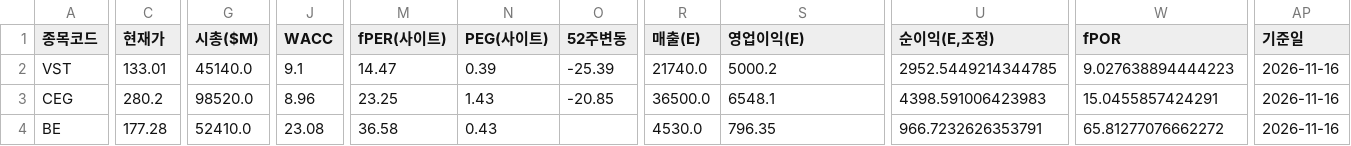
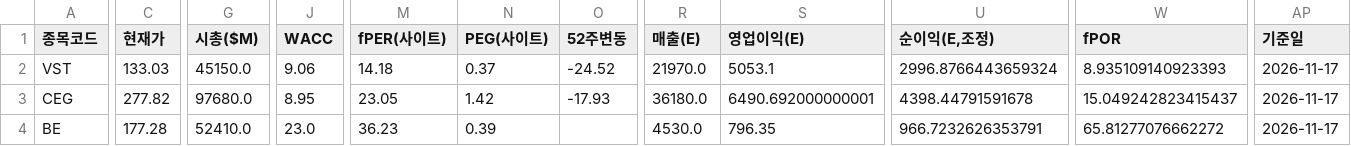
Before and after one commit to Dapsipri-Kipchoge/Time-etf-value, a CSV file: data/us_watchlist.csv, drawn as a sheet; only a part is shown, gaps mark what is left out; the diff covers the shown part only; the diff names each change by its address in the sheet, - before the commit and + after, or states it on an @@ line.

```diff
--- a/data/us_watchlist.csv
+++ b/data/us_watchlist.csv
-C2 (현재가): 133.01
+C2 (현재가): 133.03
-G2 (시총($M)): 45140.0
+G2 (시총($M)): 45150.0
-J2 (WACC): 9.1
+J2 (WACC): 9.06
-M2 (fPER(사이트)): 14.47
+M2 (fPER(사이트)): 14.18
-N2 (PEG(사이트)): 0.39
+N2 (PEG(사이트)): 0.37
-O2 (52주변동): -25.39
+O2 (52주변동): -24.52
-R2 (매출(E)): 21740.0
+R2 (매출(E)): 21970.0
-S2 (영업이익(E)): 5000.2
+S2 (영업이익(E)): 5053.1
-U2 (순이익(E,조정)): 2952.5449214344785
+U2 (순이익(E,조정)): 2996.8766443659324
-W2 (fPOR): 9.027638894444223
+W2 (fPOR): 8.935109140923393
-AP2:AP4 (기준일): 2026-11-16
+AP2:AP4 (기준일): 2026-11-17
-C3 (현재가): 280.2
+C3 (현재가): 277.82
-G3 (시총($M)): 98520.0
+G3 (시총($M)): 97680.0
-J3 (WACC): 8.96
+J3 (WACC): 8.95
-M3 (fPER(사이트)): 23.25
+M3 (fPER(사이트)): 23.05
-N3 (PEG(사이트)): 1.43
+N3 (PEG(사이트)): 1.42
-O3 (52주변동): -20.85
+O3 (52주변동): -17.93
-R3 (매출(E)): 36500.0
+R3 (매출(E)): 36180.0
-S3 (영업이익(E)): 6548.1
+S3 (영업이익(E)): 6490.692000000001
-U3 (순이익(E,조정)): 4398.591006423983
+U3 (순이익(E,조정)): 4398.44791591678
-W3 (fPOR): 15.0455857424291
+W3 (fPOR): 15.049242823415437
-J4 (WACC): 23.08
+J4 (WACC): 23.0
-M4 (fPER(사이트)): 36.58
+M4 (fPER(사이트)): 36.23
-N4 (PEG(사이트)): 0.43
+N4 (PEG(사이트)): 0.39
```
Also changed, not shown: 111 edited cells elsewhere in this file, data/holdings.csv, data/result.csv, 9 other files.
